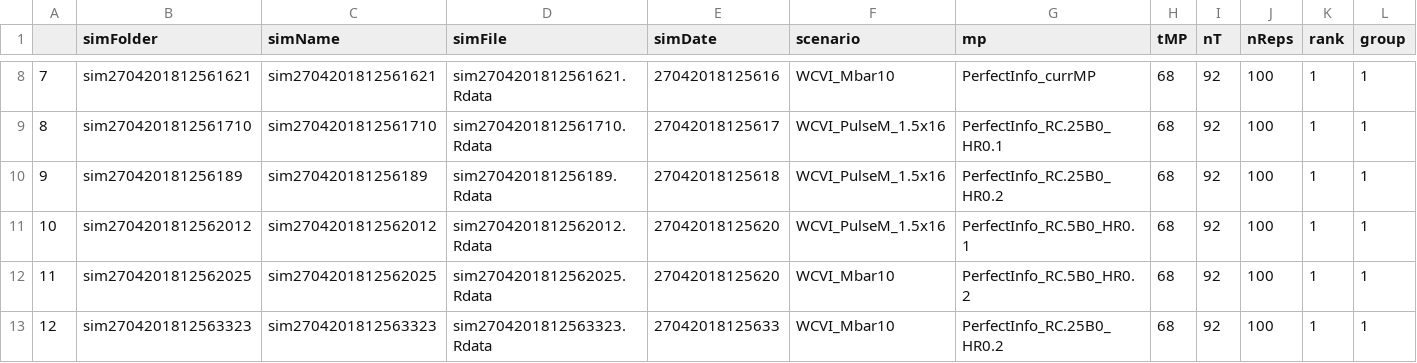
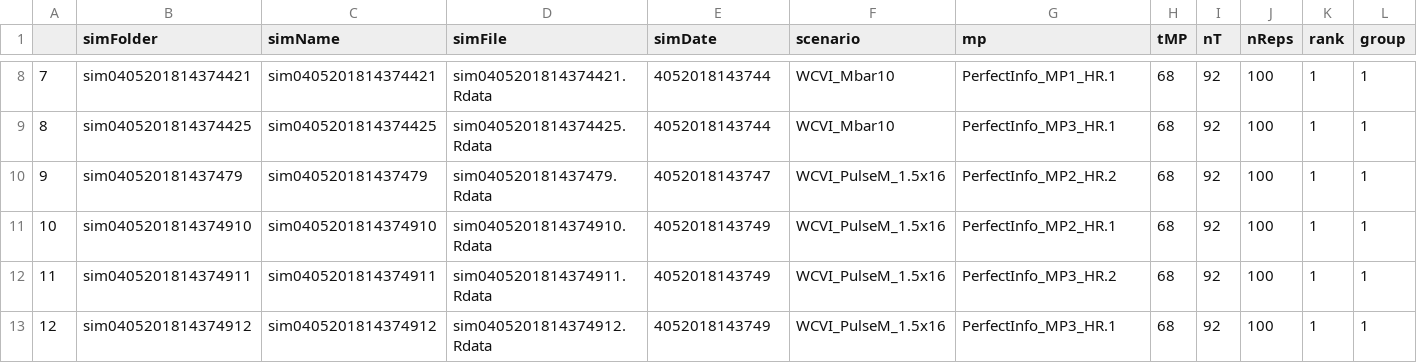
Before and after one commit to mseR-code/mseRmfleet, a CSV file: mserproject/statistics/mseRstatistics_trackTable.csv, drawn as a sheet; only a part is shown, gaps mark what is left out; the diff covers the shown part only.

```diff
--- a/mserproject/statistics/mseRstatistics_trackTable.csv
+++ b/mserproject/statistics/mseRstatistics_trackTable.csv
@@ -8,6 +8,6 @@
-"7","sim2704201812561621","sim2704201812561621","sim2704201812561621.Rdata","27042018125616","WCVI_Mbar10","PerfectInfo_currMP",68,92,100,1,1
-"8","sim2704201812561710","sim2704201812561710","sim2704201812561710.Rdata","27042018125617","WCVI_PulseM_1.5x16","PerfectInfo_RC.25B0_HR0.1",68,92,100,1,1
-"9","sim270420181256189","sim270420181256189","sim270420181256189.Rdata","27042018125618","WCVI_PulseM_1.5x16","PerfectInfo_RC.25B0_HR0.2",68,92,100,1,1
-"10","sim2704201812562012","sim2704201812562012","sim2704201812562012.Rdata","27042018125620","WCVI_PulseM_1.5x16","PerfectInfo_RC.5B0_HR0.1",68,92,100,1,1
-"11","sim2704201812562025","sim2704201812562025","sim2704201812562025.Rdata","27042018125620","WCVI_Mbar10","PerfectInfo_RC.5B0_HR0.2",68,92,100,1,1
-"12","sim2704201812563323","sim2704201812563323","sim2704201812563323.Rdata","27042018125633","WCVI_Mbar10","PerfectInfo_RC.25B0_HR0.2",68,92,100,1,1
+"7","sim0405201814374421","sim0405201814374421","sim0405201814374421.Rdata","4052018143744","WCVI_Mbar10","PerfectInfo_MP1_HR.1",68,92,100,1,1
+"8","sim0405201814374425","sim0405201814374425","sim0405201814374425.Rdata","4052018143744","WCVI_Mbar10","PerfectInfo_MP3_HR.1",68,92,100,1,1
+"9","sim040520181437479","sim040520181437479","sim040520181437479.Rdata","4052018143747","WCVI_PulseM_1.5x16","PerfectInfo_MP2_HR.2",68,92,100,1,1
+"10","sim0405201814374910","sim0405201814374910","sim0405201814374910.Rdata","4052018143749","WCVI_PulseM_1.5x16","PerfectInfo_MP2_HR.1",68,92,100,1,1
+"11","sim0405201814374911","sim0405201814374911","sim0405201814374911.Rdata","4052018143749","WCVI_PulseM_1.5x16","PerfectInfo_MP3_HR.2",68,92,100,1,1
+"12","sim0405201814374912","sim0405201814374912","sim0405201814374912.Rdata","4052018143749","WCVI_PulseM_1.5x16","PerfectInfo_MP3_HR.1",68,92,100,1,1
```
Also changed, not shown: 129 edited cells elsewhere in this file, mserproject/statistics/mseRstatistics_parTable.csv, mserproject/statistics/mseRstatistics_perfParTable.csv, 18 other files.
